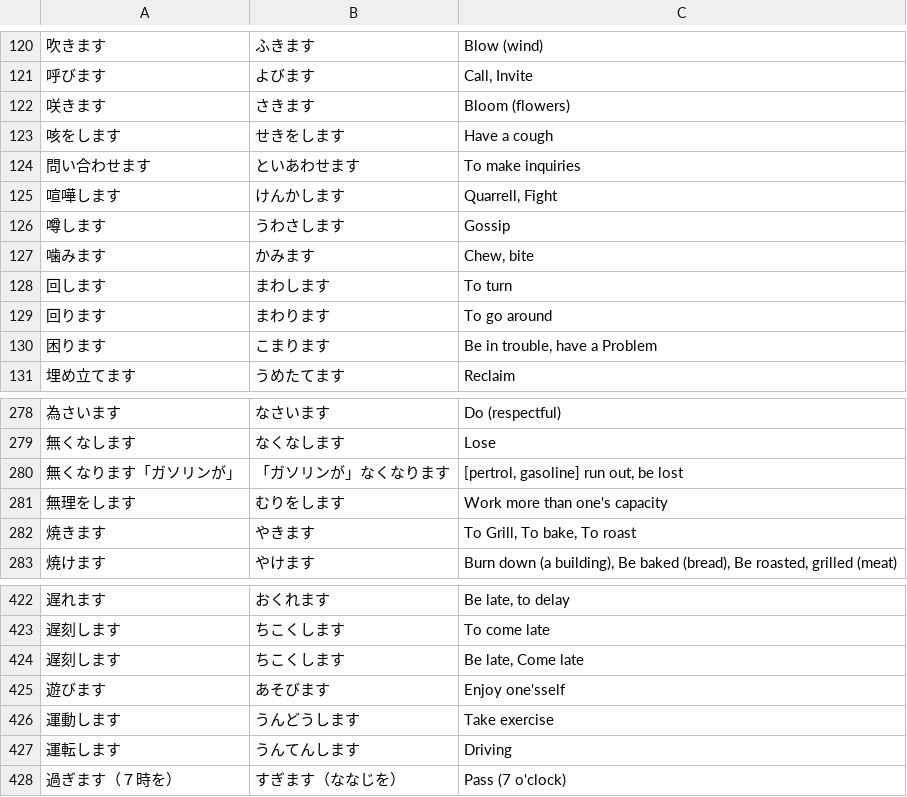
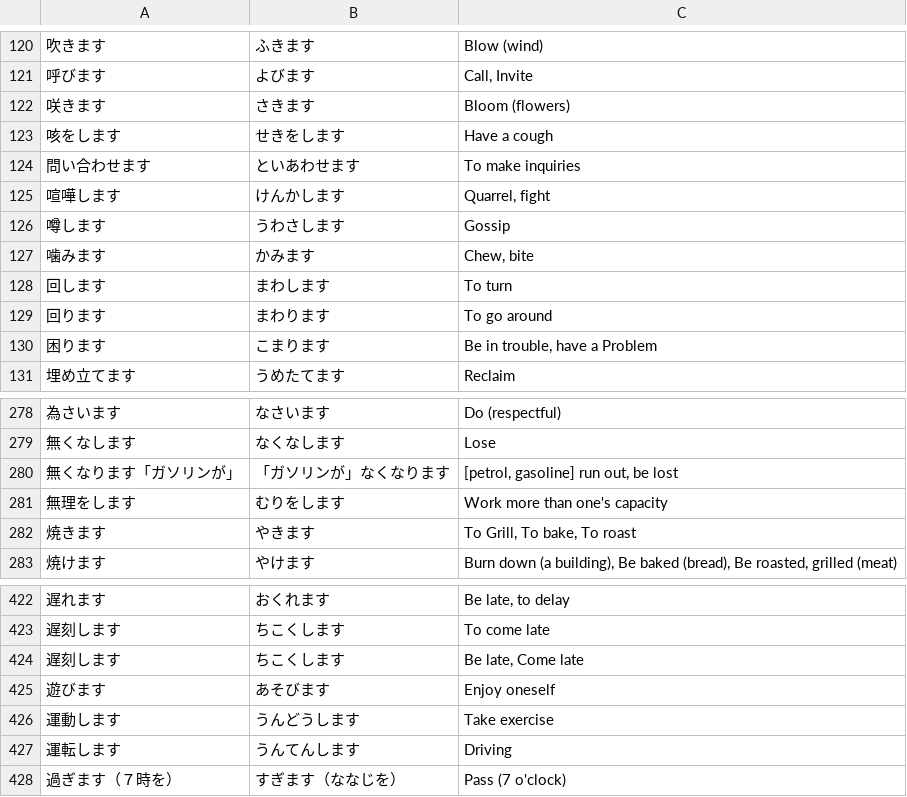
Before and after one commit to bagustris/minna-no-nihongo, a CSV file: MNNverbs.csv, drawn as a sheet; only a part is shown, gaps mark what is left out; the diff covers the shown part only.

```diff
--- a/MNNverbs.csv
+++ b/MNNverbs.csv
@@ -124,3 +124,3 @@
 "問い合わせます","といあわせます","To make inquiries"
-"喧嘩します","けんかします","Quarrell, Fight"
+"喧嘩します","けんかします","Quarrel, fight"
 "噂します","うわさします","Gossip"
@@ -279,3 +279,3 @@
 "無くなします","なくなします","Lose"
-"無くなります「ガソリンが」","「ガソリンが」なくなります","[pertrol, gasoline] run out, be lost"
+"無くなります「ガソリンが」","「ガソリンが」なくなります","[petrol, gasoline] run out, be lost"
 "無理をします","むりをします","Work more than one's capacity"
@@ -424,3 +424,3 @@
 "遅刻します","ちこくします","Be late, Come late"
-"遊びます","あそびます","Enjoy one'sself"
+"遊びます","あそびます","Enjoy oneself"
 "運動します","うんどうします","Take exercise"
```
Also changed, not shown: 9 edited cells elsewhere in this file, MNNadjs.csv, MNNvocab.csv, 27 other files.
